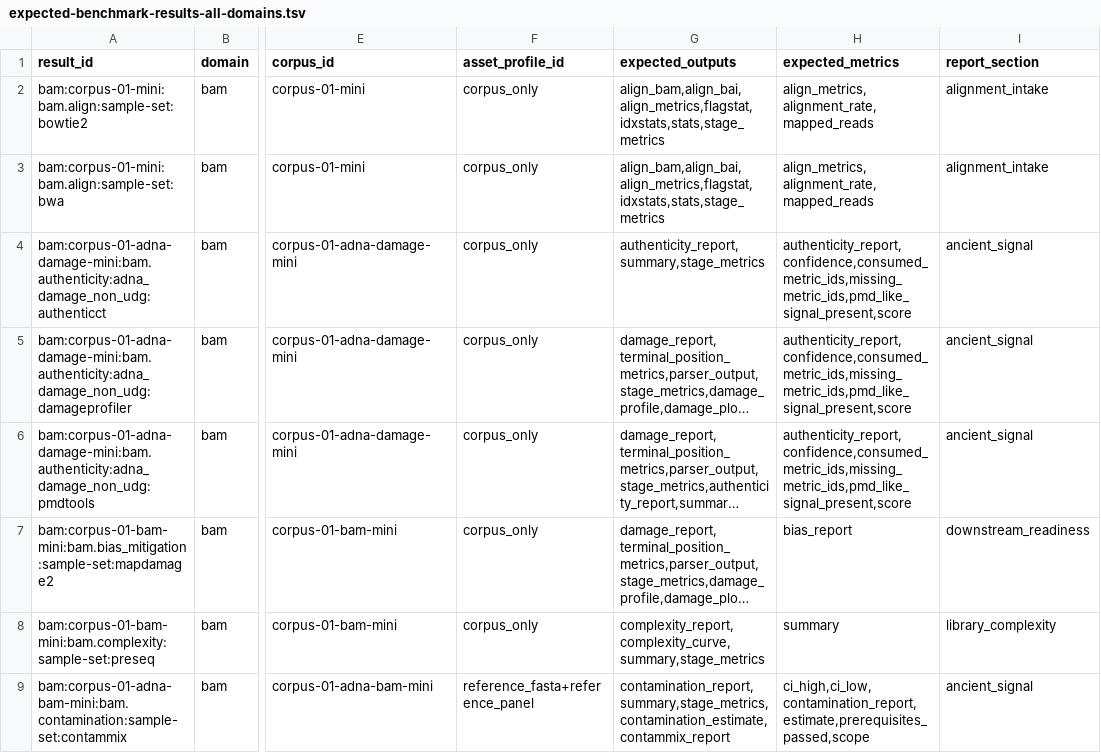
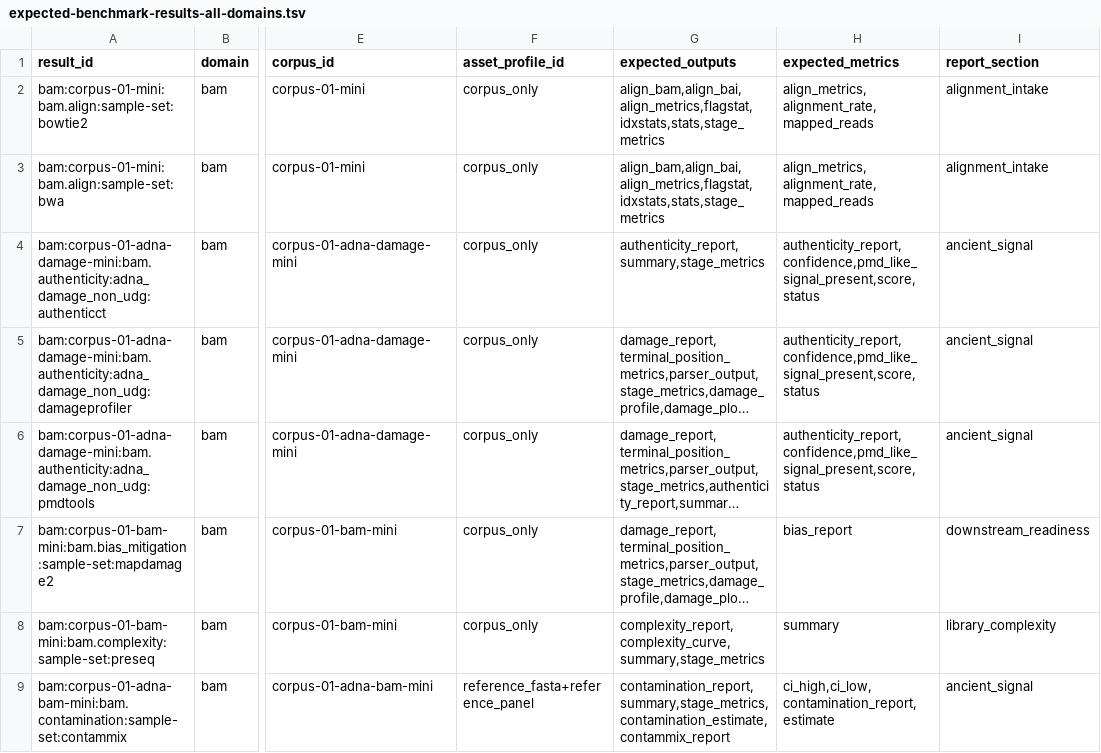
Before and after one commit to bijux/bijux-genomics, a TSV file: benchmarks/readiness/expected-benchmark-results-all-domains.tsv, drawn as a sheet; only a part is shown, gaps mark what is left out; long unchanged cells end in …; the diff covers the shown part only; the diff names each change by its address in the sheet, - before the commit and + after, or states it on an @@ line.

Commit message:
docs(readiness): refresh all-domain benchmark evidence

```diff
--- a/benchmarks/readiness/expected-benchmark-results-all-domains.tsv
+++ b/benchmarks/readiness/expected-benchmark-results-all-domains.tsv
-H4:H6 (expected_metrics): authenticity_report,confidence,consumed_metric_ids,missing_metric_ids,pmd_like_signal_present,score
+H4:H6 (expected_metrics): authenticity_report,confidence,pmd_like_signal_present,score,status
-H9 (expected_metrics): ci_high,ci_low,contamination_report,estimate,prerequisites_passed,scope
+H9 (expected_metrics): ci_high,ci_low,contamination_report,estimate
```
Also changed, not shown: 30 edited cells elsewhere in this file, 3 other files.
